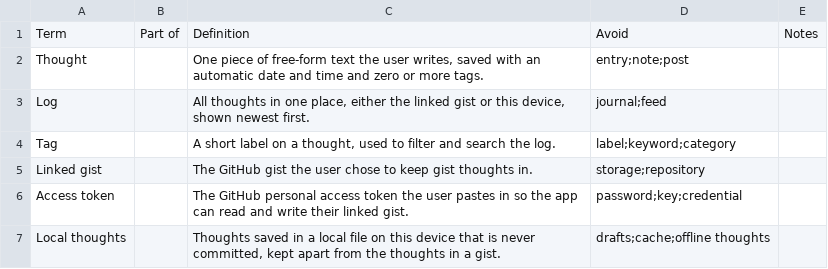
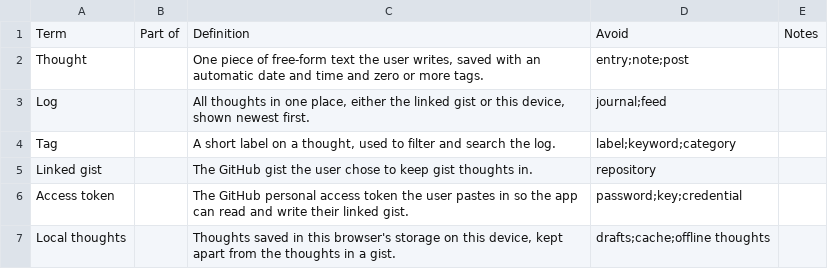
Before and after one commit to joisse1101/the-log, a CSV file: .plans/init-the-log/lexicon.csv, drawn as a sheet.

```diff
--- a/.plans/init-the-log/lexicon.csv
+++ b/.plans/init-the-log/lexicon.csv
@@ -4,4 +4,4 @@ Log,,"All thoughts in one place, either the linked gist or this device, shown ne
 Tag,,"A short label on a thought, used to filter and search the log.",label;keyword;category,
-Linked gist,,The GitHub gist the user chose to keep gist thoughts in.,storage;repository,
+Linked gist,,The GitHub gist the user chose to keep gist thoughts in.,repository,
 Access token,,The GitHub personal access token the user pastes in so the app can read and write their linked gist.,password;key;credential,
-Local thoughts,,"Thoughts saved in a local file on this device that is never committed, kept apart from the thoughts in a gist.",drafts;cache;offline thoughts,
+Local thoughts,,"Thoughts saved in this browser's storage on this device, kept apart from the thoughts in a gist.",drafts;cache;offline thoughts,
```
Also changed, not shown: .plans/init-the-log/user-stories.csv, 3 other files.
